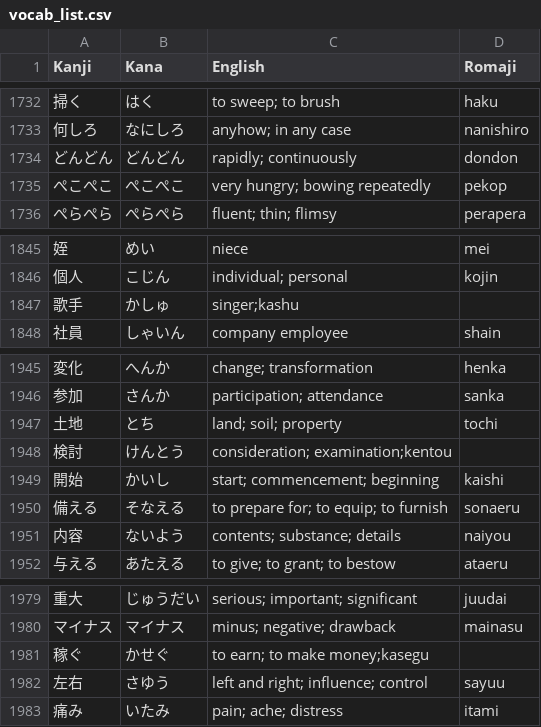
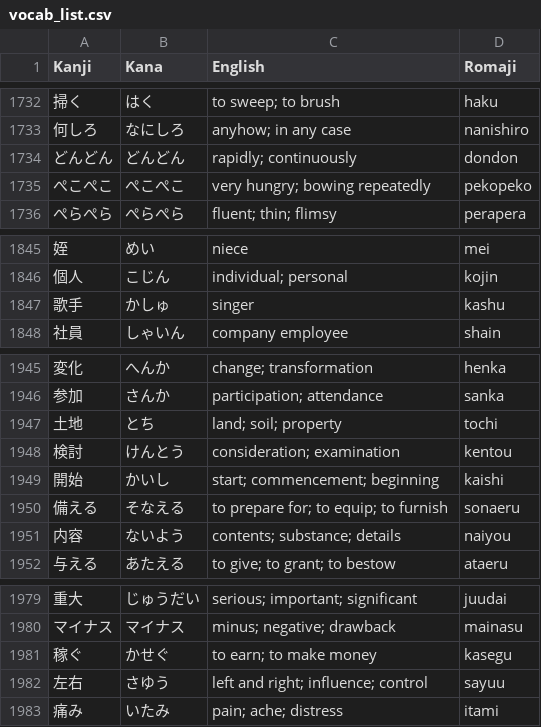
Before and after one commit to YujioOut/FluencyFlow, a CSV file: vocab_list.csv, drawn as a sheet; only a part is shown, gaps mark what is left out; the diff covers the shown part only.

```diff
--- a/vocab_list.csv
+++ b/vocab_list.csv
@@ -1734,3 +1734,3 @@ Kanji,Kana,English,Romaji
 どんどん,どんどん,rapidly; continuously,dondon
-ぺこぺこ,ぺこぺこ,very hungry; bowing repeatedly,pekop
+ぺこぺこ,ぺこぺこ,very hungry; bowing repeatedly,pekopeko
 ぺらぺら,ぺらぺら,fluent; thin; flimsy,perapera
@@ -1846,3 +1846,3 @@ Kanji,Kana,English,Romaji
 個人,こじん,individual; personal,kojin
-歌手,かしゅ,singer;kashu
+歌手,かしゅ,singer, kashu
 社員,しゃいん,company employee,shain
@@ -1947,3 +1947,3 @@ Kanji,Kana,English,Romaji
 土地,とち,land; soil; property,tochi
-検討,けんとう,consideration; examination;kentou
+検討,けんとう,consideration; examination,kentou
 開始,かいし,start; commencement; beginning,kaishi
@@ -1980,3 +1980,3 @@ Kanji,Kana,English,Romaji
 マイナス,マイナス,minus; negative; drawback,mainasu
-稼ぐ,かせぐ,to earn; to make money;kasegu
+稼ぐ,かせぐ,to earn; to make money, kasegu
 左右,さゆう,left and right; influence; control,sayuu
```
Also changed, not shown: 10 edited cells elsewhere in this file, 1 other file.
